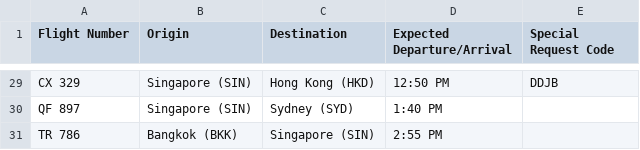
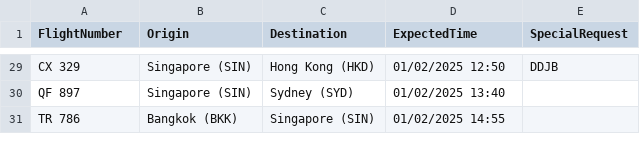
Before and after one commit to I-Dont-Know-What-Iam-Doing/S10270400_PRG2Assignment, a CSV file: Codes/PRG2 Assignment/PRG2 Assignment/bin/Debug/net8.0/Flights.csv, drawn as a sheet; only a part is shown, gaps mark what is left out; the diff covers the shown part only; the diff names each change by its address in the sheet, - before the commit and + after, or states it on an @@ line.

```diff
--- a/Codes/PRG2 Assignment/PRG2 Assignment/bin/Debug/net8.0/Flights.csv
+++ b/Codes/PRG2 Assignment/PRG2 Assignment/bin/Debug/net8.0/Flights.csv
-A1: Flight Number
+A1: FlightNumber
-D1: Expected Departure/Arrival
+D1: ExpectedTime
-E1: Special Request Code
+E1: SpecialRequest
-D29 (ExpectedTime): 12:50 PM
+D29 (ExpectedTime): 01/02/2025 12:50
-D30 (ExpectedTime): 1:40 PM
+D30 (ExpectedTime): 01/02/2025 13:40
-D31 (ExpectedTime): 2:55 PM
+D31 (ExpectedTime): 01/02/2025 14:55
```
Also changed, not shown: 28 edited cells elsewhere in this file, 22 other files.
